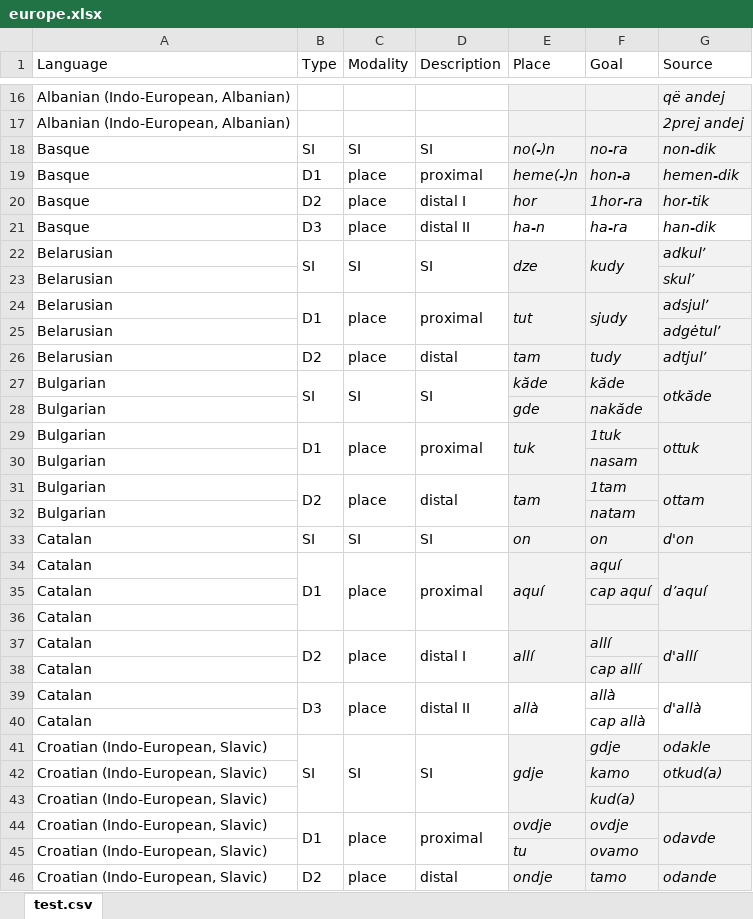
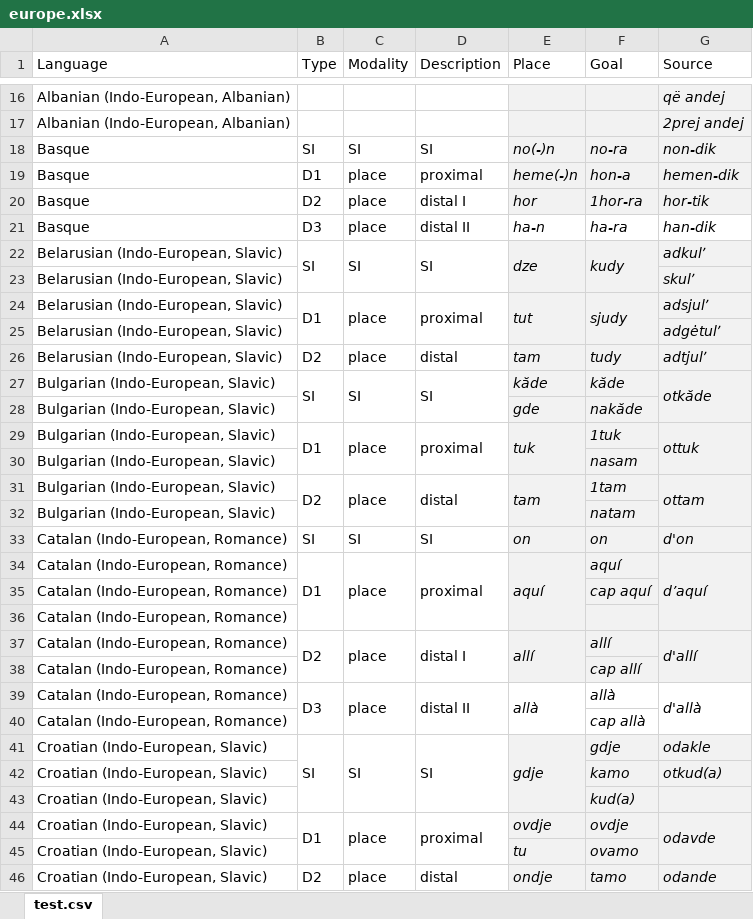
Before and after one commit to cshnican/spatial_demonstratives, an Excel workbook: readable_data_tables/europe.xlsx, sheet test.csv, drawn as a sheet; only a part is shown, gaps mark what is left out; values as stored, in another font and other column widths than the file's, no borders; the diff names each change by its address in the sheet, - before the commit and + after, or states it on an @@ line.

```diff
--- a/readable_data_tables/europe.xlsx (sheet test.csv)
+++ b/readable_data_tables/europe.xlsx (sheet test.csv)
-A22:A26 (Language): Belarusian
+A22:A26 (Language): Belarusian (Indo-European, Slavic)
-A27:A32 (Language): Bulgarian
+A27:A32 (Language): Bulgarian (Indo-European, Slavic)
-A33:A40 (Language): Catalan
+A33:A40 (Language): Catalan (Indo-European, Romance)
```
Also changed, not shown: 50 other files.
